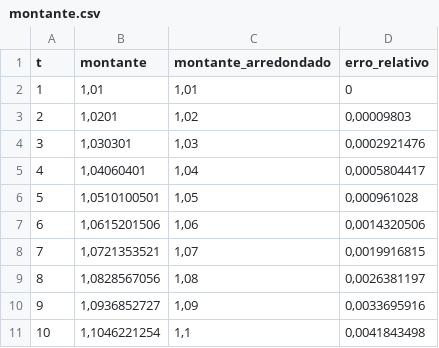
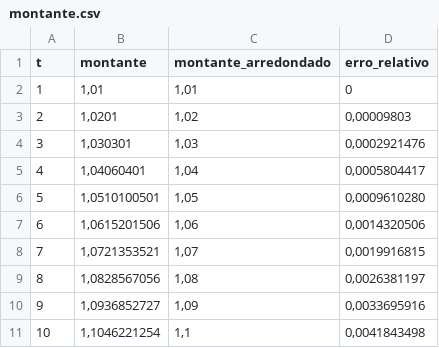
Before and after one commit to oniram/metodos_numericos, a CSV file: montante.csv, drawn as a sheet.

Commit message:
atualizando

```diff
--- a/montante.csv
+++ b/montante.csv
@@ -5,3 +5,3 @@ t,montante,montante_arredondado,erro_relativo
 4,"1,04060401","1,04","0,0005804417"
-5,"1,0510100501","1,05","0,000961028"
+5,"1,0510100501","1,05","0,0009610280"
 6,"1,0615201506","1,06","0,0014320506"
```
